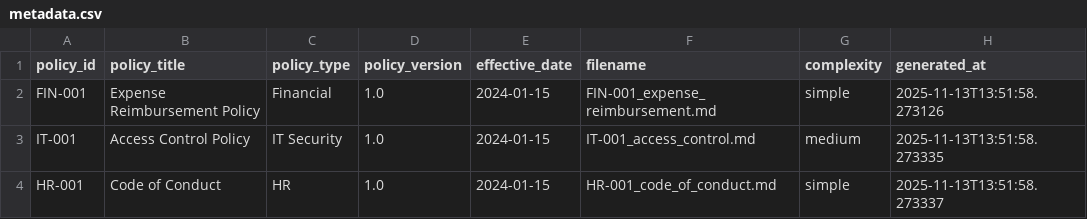
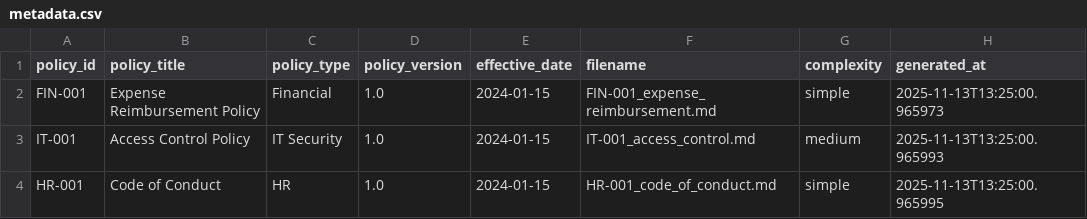
Before and after one commit to fblissjr/structure-it, a CSV file: data/sample_policies/micro_dataset/metadata.csv, drawn as a sheet.

```diff
--- a/data/sample_policies/micro_dataset/metadata.csv
+++ b/data/sample_policies/micro_dataset/metadata.csv
@@ -1,4 +1,4 @@
 policy_id,policy_title,policy_type,policy_version,effective_date,filename,complexity,generated_at
-FIN-001,Expense Reimbursement Policy,Financial,1.0,2024-01-15,FIN-001_expense_reimbursement.md,simple,2025-11-13T13:51:58.273126
-IT-001,Access Control Policy,IT Security,1.0,2024-01-15,IT-001_access_control.md,medium,2025-11-13T13:51:58.273335
-HR-001,Code of Conduct,HR,1.0,2024-01-15,HR-001_code_of_conduct.md,simple,2025-11-13T13:51:58.273337
+FIN-001,Expense Reimbursement Policy,Financial,1.0,2024-01-15,FIN-001_expense_reimbursement.md,simple,2025-11-13T13:25:00.965973
+IT-001,Access Control Policy,IT Security,1.0,2024-01-15,IT-001_access_control.md,medium,2025-11-13T13:25:00.965993
+HR-001,Code of Conduct,HR,1.0,2024-01-15,HR-001_code_of_conduct.md,simple,2025-11-13T13:25:00.965995
```
Also changed, not shown: data/sample_policies/full_dataset/metadata.csv, 3 other files.
